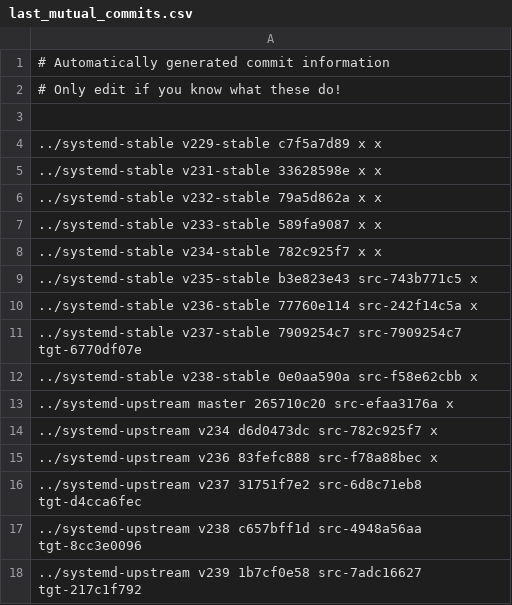
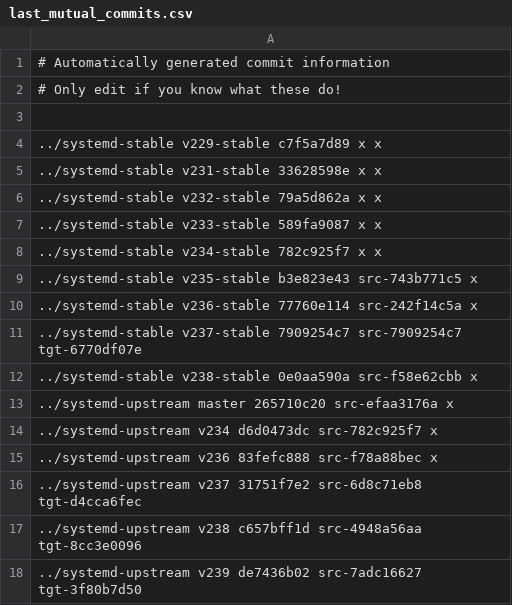
Before and after one commit to Yamakuzure/pwx-elogind-migration-tools, a CSV file: last_mutual_commits.csv, drawn as a sheet.

Commit message:
Store last mutual commit for upstream v239 tag.

```diff
--- a/last_mutual_commits.csv
+++ b/last_mutual_commits.csv
@@ -17,2 +17,2 @@
 ../systemd-upstream v238        c657bff1d src-4948a56aa tgt-8cc3e0096
-../systemd-upstream v239        1b7cf0e58 src-7adc16627 tgt-217c1f792
+../systemd-upstream v239        de7436b02 src-7adc16627 tgt-3f80b7d50
```
